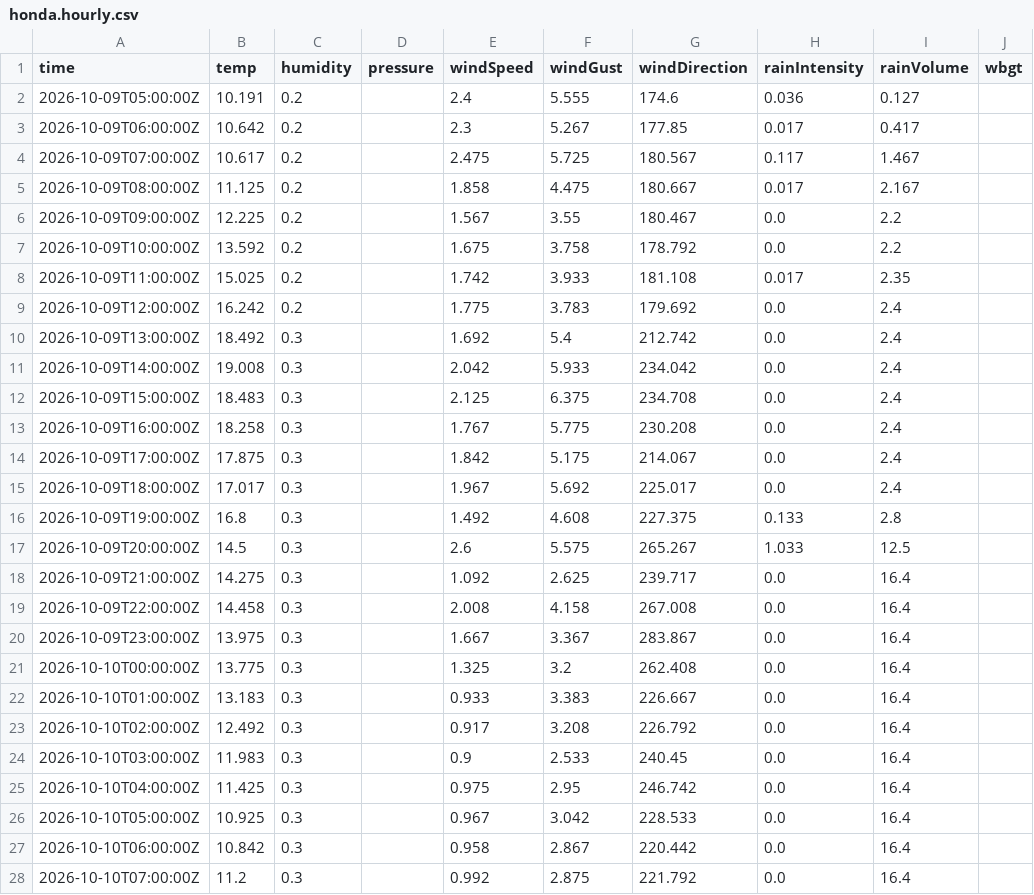
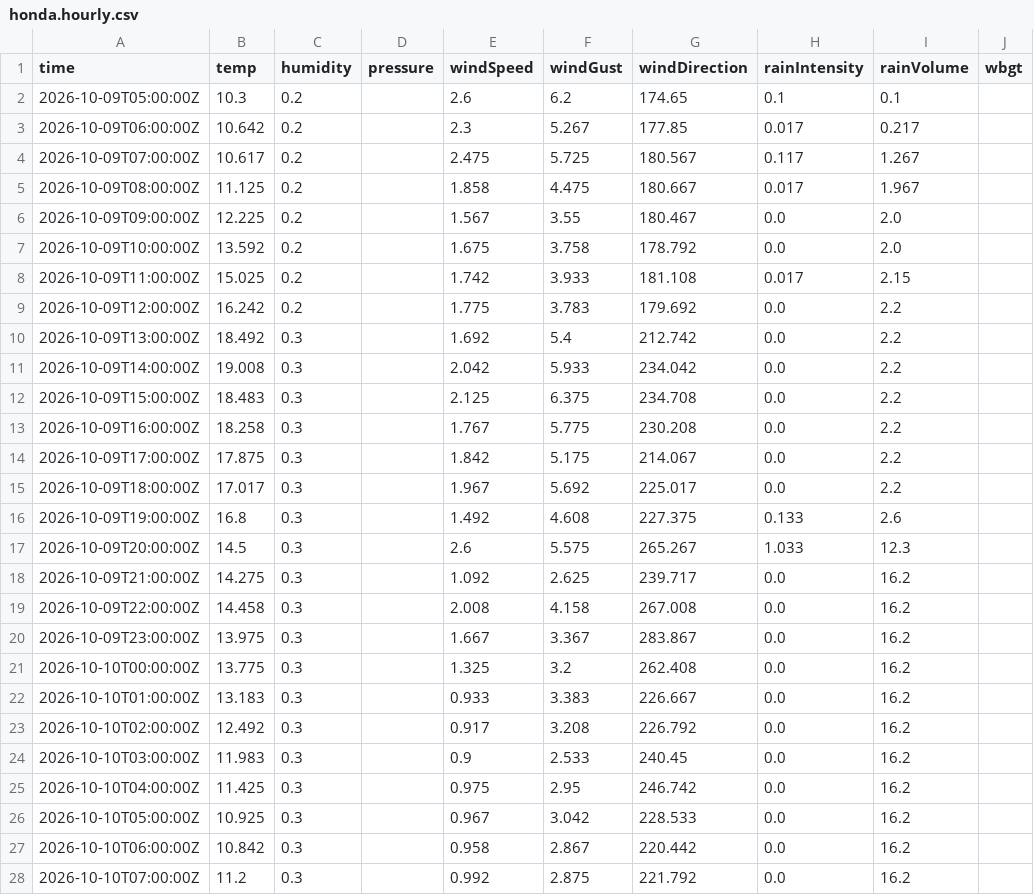
Before and after one commit to JonasBlancke/Dashboard, a CSV file: data/forecast/ghent/latest/stations/honda.hourly.csv, drawn as a sheet; only a part is shown; the diff covers the shown part only; the diff names each change by its address in the sheet, - before the commit and + after, or states it on an @@ line.

```diff
--- a/data/forecast/ghent/latest/stations/honda.hourly.csv
+++ b/data/forecast/ghent/latest/stations/honda.hourly.csv
-B2 (temp): 10.191
+B2 (temp): 10.3
-E2 (windSpeed): 2.4
+E2 (windSpeed): 2.6
-F2 (windGust): 5.555
+F2 (windGust): 6.2
-G2 (windDirection): 174.6
+G2 (windDirection): 174.65
-H2 (rainIntensity): 0.036
+H2 (rainIntensity): 0.1
-I2 (rainVolume): 0.127
+I2 (rainVolume): 0.1
-I3 (rainVolume): 0.417
+I3 (rainVolume): 0.217
-I4 (rainVolume): 1.467
+I4 (rainVolume): 1.267
-I5 (rainVolume): 2.167
+I5 (rainVolume): 1.967
-I6:I7 (rainVolume): 2.2
+I6:I7 (rainVolume): 2.0
-I8 (rainVolume): 2.35
+I8 (rainVolume): 2.15
-I9:I15 (rainVolume): 2.4
+I9:I15 (rainVolume): 2.2
-I16 (rainVolume): 2.8
+I16 (rainVolume): 2.6
-I17 (rainVolume): 12.5
+I17 (rainVolume): 12.3
-I18:I28 (rainVolume): 16.4
+I18:I28 (rainVolume): 16.2
```
Also changed, not shown: 26 edited cells elsewhere in this file, data/forecast/ghent/latest/stations/provinciehuis.hourly.csv, data/forecast/ghent/latest/stations/tweekerken.hourly.csv, 11 other files.
